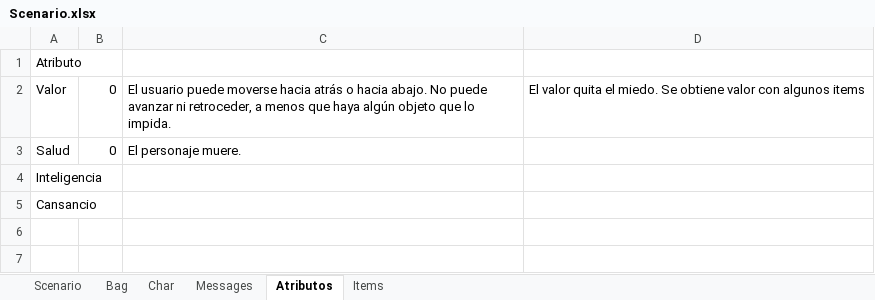
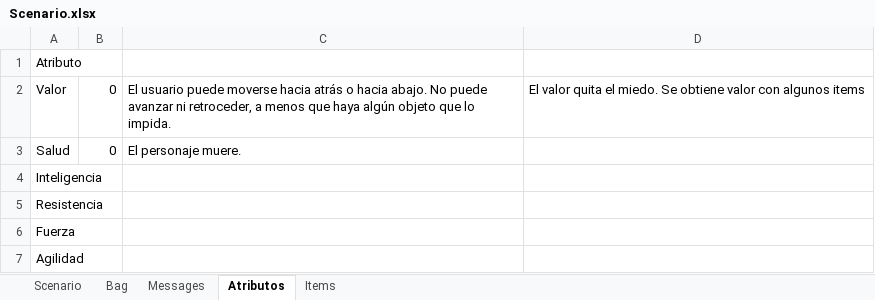
Before and after one commit to rockcor0/the-program-123-game, an Excel workbook: data/Scenario.xlsx, sheet Atributos, drawn as a sheet; values as stored, in another font and other column widths than the file's, no borders; the diff names each change by its address in the sheet, - before the commit and + after, or states it on an @@ line.

```diff
--- a/data/Scenario.xlsx (sheet Atributos)
+++ b/data/Scenario.xlsx (sheet Atributos)
-sheet tab: Char
-A5: Cansancio
+A5: Resistencia
+row 6: Fuerza
+row 7: Agilidad
```
Also changed, not shown: sheet Items, sheet Messages, 5 other files.
